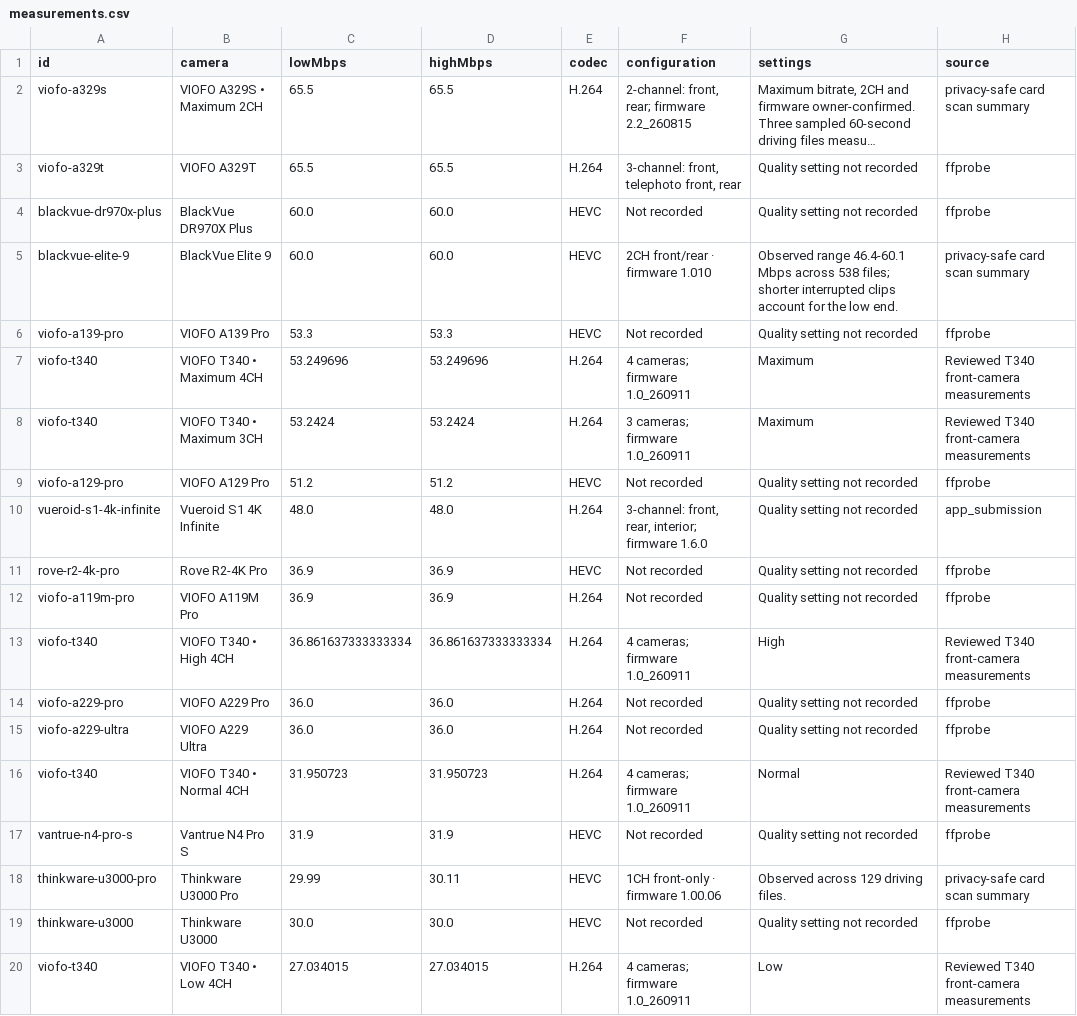
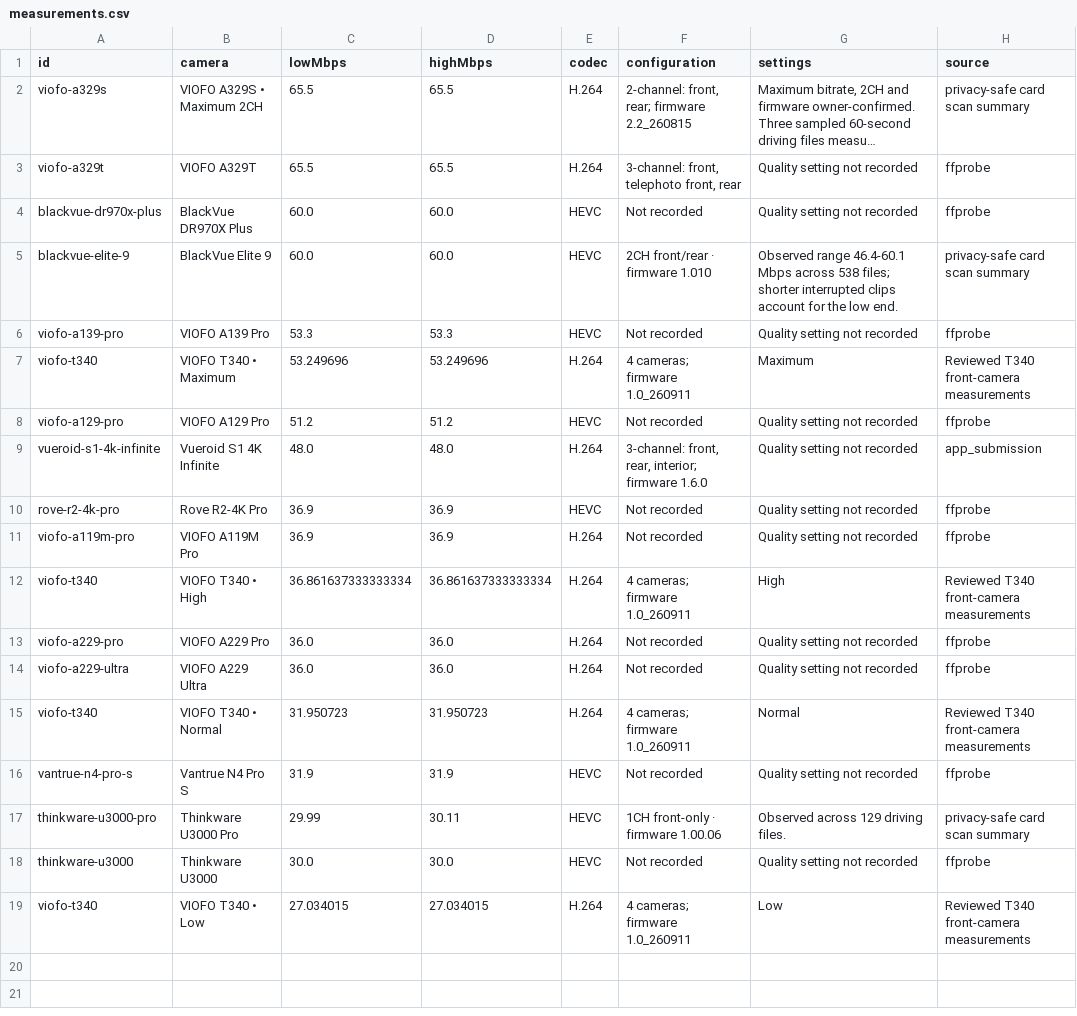
Before and after one commit to vortexopenclaw/dashcam-camera-profiles, a CSV file: docs/assets/4k30/measurements.csv, drawn as a sheet; long unchanged cells end in ….

Commit message:
Simplify T340 bitrate comparison to one row per setting

```diff
--- a/docs/assets/4k30/measurements.csv
+++ b/docs/assets/4k30/measurements.csv
@@ -6,4 +6,3 @@ blackvue-elite-9,BlackVue Elite 9,60.0,60.0,HEVC,2CH front/rear · firmware 1.01
 viofo-a139-pro,VIOFO A139 Pro,53.3,53.3,HEVC,Not recorded,Quality setting not recorded,ffprobe
-viofo-t340,VIOFO T340 • Maximum 4CH,53.249696,53.249696,H.264,4 cameras; firmware 1.0_260911,Maximum,Reviewed T340 front-camera measurements
-viofo-t340,VIOFO T340 • Maximum 3CH,53.2424,53.2424,H.264,3 cameras; firmware 1.0_260911,Maximum,Reviewed T340 front-camera measurements
+viofo-t340,VIOFO T340 • Maximum,53.249696,53.249696,H.264,4 cameras; firmware 1.0_260911,Maximum,Reviewed T340 front-camera measurements
 viofo-a129-pro,VIOFO A129 Pro,51.2,51.2,HEVC,Not recorded,Quality setting not recorded,ffprobe
@@ -12,6 +11,6 @@ rove-r2-4k-pro,Rove R2-4K Pro,36.9,36.9,HEVC,Not recorded,Quality setting not re
 viofo-a119m-pro,VIOFO A119M Pro,36.9,36.9,H.264,Not recorded,Quality setting not recorded,ffprobe
-viofo-t340,VIOFO T340 • High 4CH,36.861637333333334,36.861637333333334,H.264,4 cameras; firmware 1.0_260911,High,Reviewed T340 front-camera measurements
+viofo-t340,VIOFO T340 • High,36.861637333333334,36.861637333333334,H.264,4 cameras; firmware 1.0_260911,High,Reviewed T340 front-camera measurements
 viofo-a229-pro,VIOFO A229 Pro,36.0,36.0,H.264,Not recorded,Quality setting not recorded,ffprobe
 viofo-a229-ultra,VIOFO A229 Ultra,36.0,36.0,H.264,Not recorded,Quality setting not recorded,ffprobe
-viofo-t340,VIOFO T340 • Normal 4CH,31.950723,31.950723,H.264,4 cameras; firmware 1.0_260911,Normal,Reviewed T340 front-camera measurements
+viofo-t340,VIOFO T340 • Normal,31.950723,31.950723,H.264,4 cameras; firmware 1.0_260911,Normal,Reviewed T340 front-camera measurements
 vantrue-n4-pro-s,Vantrue N4 Pro S,31.9,31.9,HEVC,Not recorded,Quality setting not recorded,ffprobe
@@ -19,2 +18,2 @@ thinkware-u3000-pro,Thinkware U3000 Pro,29.99,30.11,HEVC,1CH front-only · firmw
 thinkware-u3000,Thinkware U3000,30.0,30.0,HEVC,Not recorded,Quality setting not recorded,ffprobe
-viofo-t340,VIOFO T340 • Low 4CH,27.034015,27.034015,H.264,4 cameras; firmware 1.0_260911,Low,Reviewed T340 front-camera measurements
+viofo-t340,VIOFO T340 • Low,27.034015,27.034015,H.264,4 cameras; firmware 1.0_260911,Low,Reviewed T340 front-camera measurements
```
Also changed, not shown: 6 other files.
